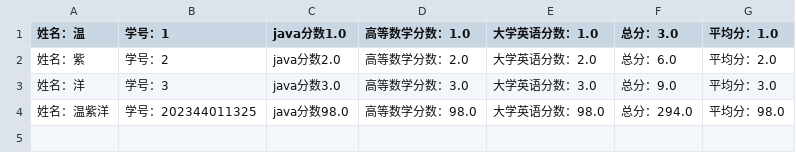
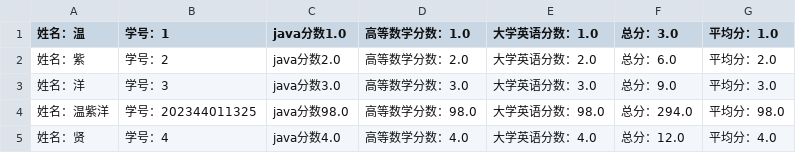
Before and after one commit to Aocean1/Student_System, a CSV file: students.csv, drawn as a sheet; the diff names each change by its address in the sheet, - before the commit and + after, or states it on an @@ line.

```diff
--- a/students.csv
+++ b/students.csv
+row 5: 姓名：贤 | 学号：4 | java分数4.0 | 高等数学分数：4.0 | 大学英语分数：4.0 | 总分：12.0 | 平均分：4.0
```
Also changed, not shown: 3 other files.
